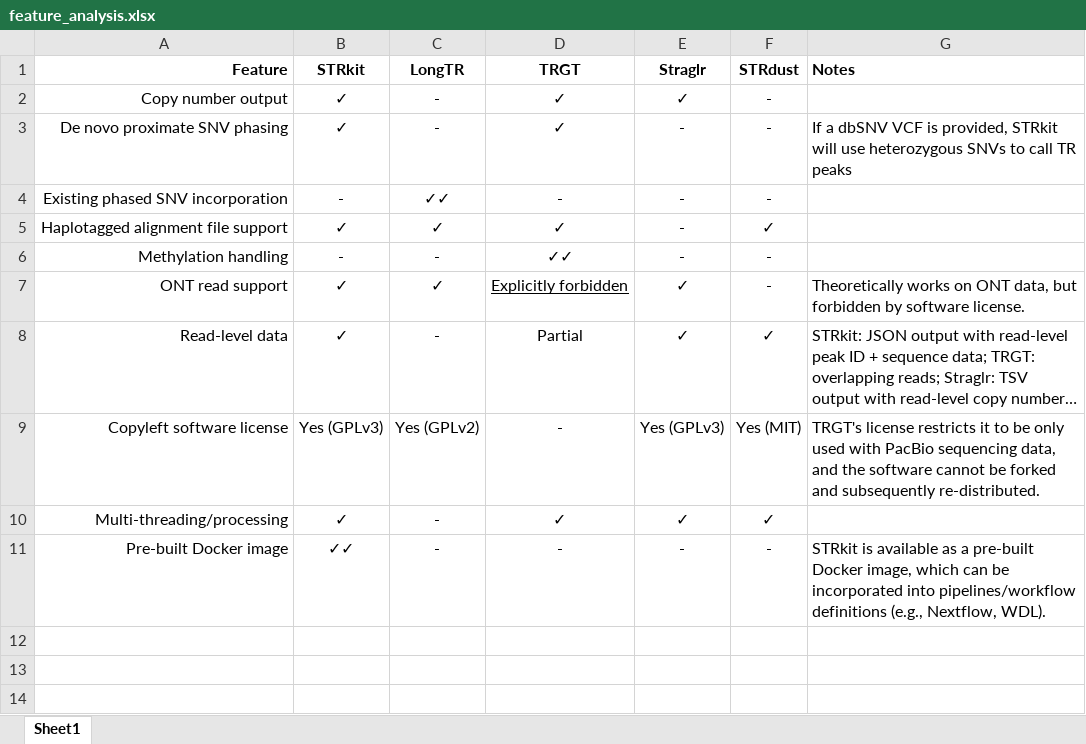
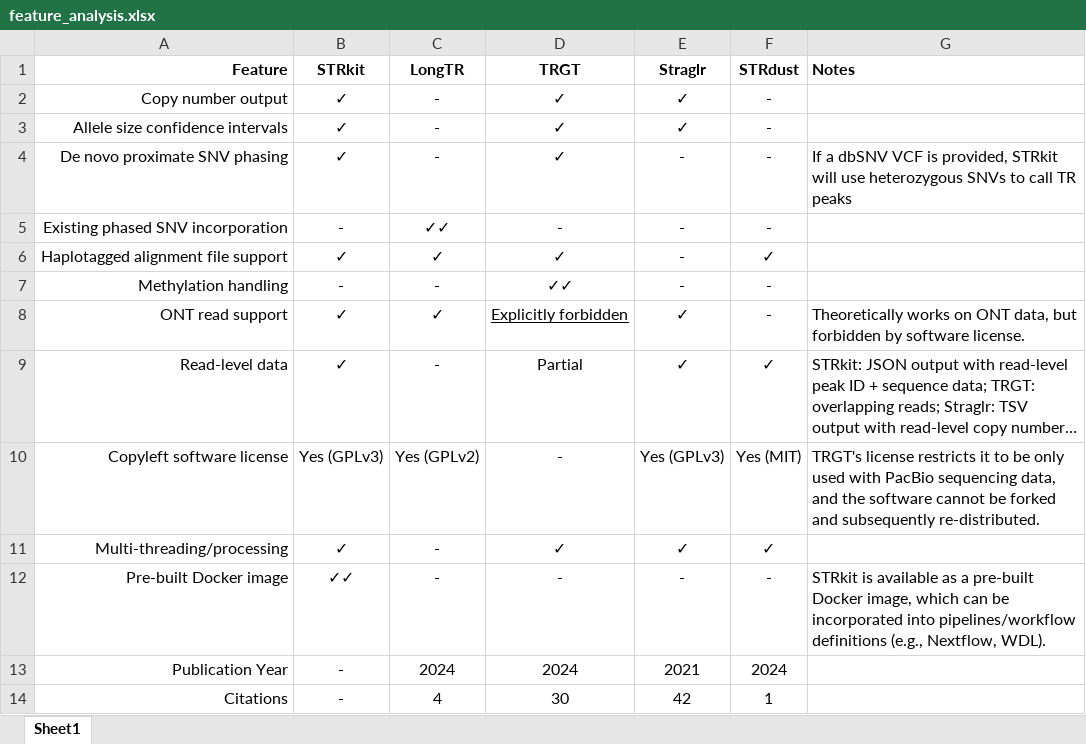
Before and after one commit to davidlougheed/strkit_paper, an Excel workbook: feature_analysis.xlsx, sheet Sheet1, drawn as a sheet; long unchanged cells end in …; values as stored, in another font and other column widths than the file's, no borders; table styles not drawn; the diff names each change by its address in the sheet, - before the commit and + after, or states it on an @@ line.

Commit message:
update feature analysis

```diff
--- a/feature_analysis.xlsx (sheet Sheet1)
+++ b/feature_analysis.xlsx (sheet Sheet1)
+row 3: Allele size confidence intervals | ✓ | - | ✓ | ✓ | -
+row 13: Publication Year | - | 2024 | 2024 | 2021 | 2024
+row 14: Citations | - | 4 | 30 | 42 | 1
```
